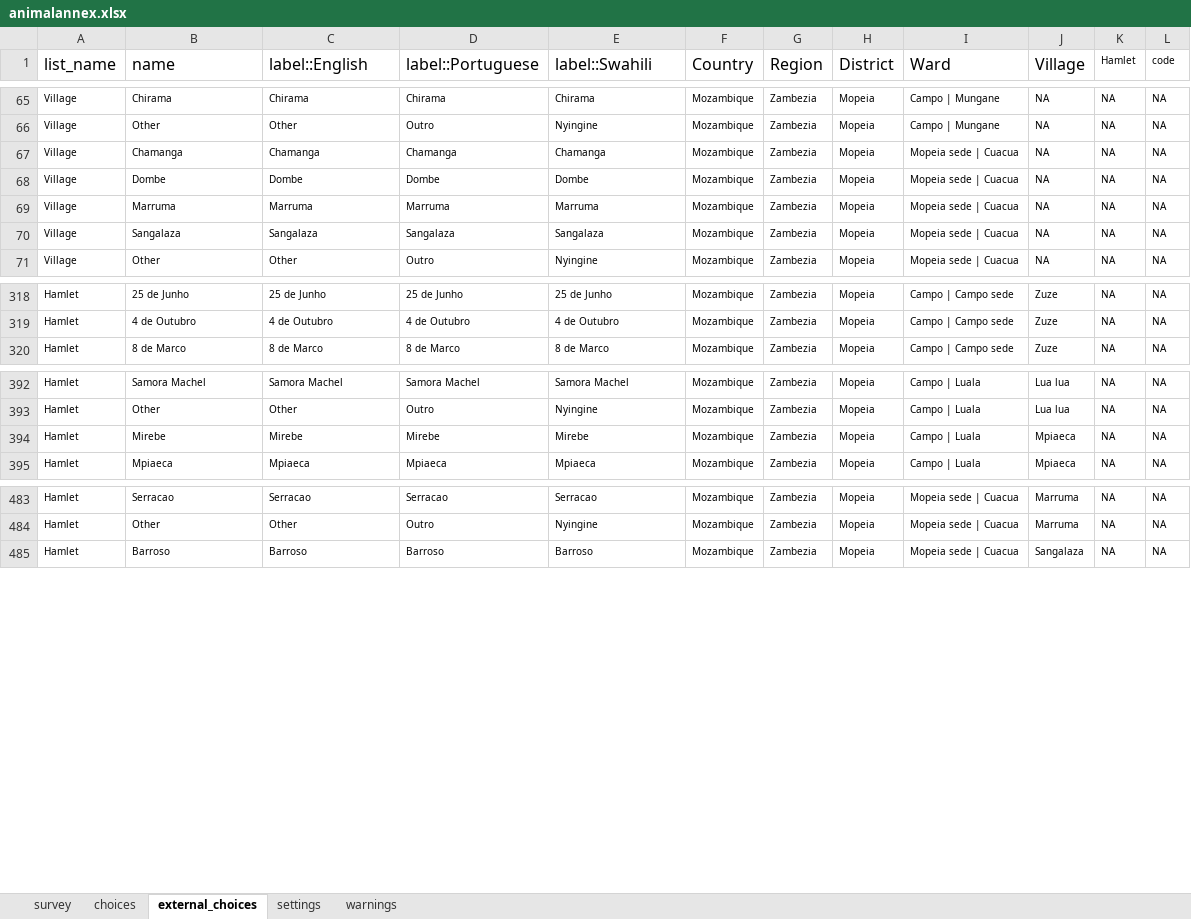
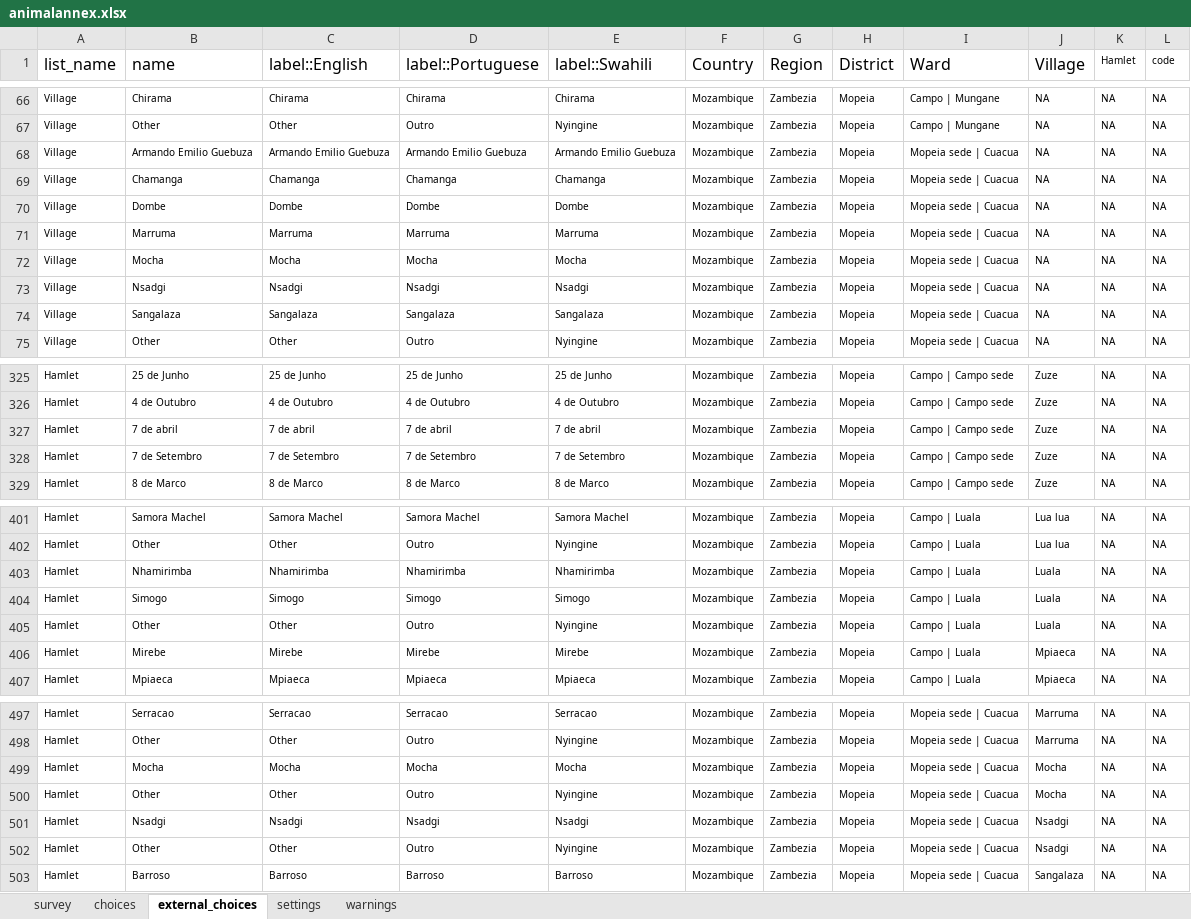
Before and after one commit to linl33/bohemia, an Excel workbook: forms/animalannex/animalannex.xlsx, sheet external_choices, drawn as a sheet; only a part is shown, gaps mark what is left out; values as stored, in another font and other column widths than the file's, no borders; charts and pictures not drawn; the diff covers the shown part only; the diff names each change by its address in the sheet, - before the commit and + after, or states it on an @@ line.

```diff
--- a/forms/animalannex/animalannex.xlsx (sheet external_choices)
+++ b/forms/animalannex/animalannex.xlsx (sheet external_choices)
+row 68: Village | Armando Emilio Guebuza | Armando Emilio Guebuza | Armando Emilio Guebuza | Armando Emilio Guebuza | Mozambique | Zambezia | Mopeia | Mopeia sede | Cuacua | NA | NA | NA
+row 72: Village | Mocha | Mocha | Mocha | Mocha | Mozambique | Zambezia | Mopeia | Mopeia sede | Cuacua | NA | NA | NA
+row 73: Village | Nsadgi | Nsadgi | Nsadgi | Nsadgi | Mozambique | Zambezia | Mopeia | Mopeia sede | Cuacua | NA | NA | NA
+row 327: Hamlet | 7 de abril | 7 de abril | 7 de abril | 7 de abril | Mozambique | Zambezia | Mopeia | Campo | Campo sede | Zuze | NA | NA
+row 328: Hamlet | 7 de Setembro | 7 de Setembro | 7 de Setembro | 7 de Setembro | Mozambique | Zambezia | Mopeia | Campo | Campo sede | Zuze | NA | NA
+row 403: Hamlet | Nhamirimba | Nhamirimba | Nhamirimba | Nhamirimba | Mozambique | Zambezia | Mopeia | Campo | Luala | Luala | NA | NA
+row 404: Hamlet | Simogo | Simogo | Simogo | Simogo | Mozambique | Zambezia | Mopeia | Campo | Luala | Luala | NA | NA
+row 405: Hamlet | Other | Other | Outro | Nyingine | Mozambique | Zambezia | Mopeia | Campo | Luala | Luala | NA | NA
+row 499: Hamlet | Mocha | Mocha | Mocha | Mocha | Mozambique | Zambezia | Mopeia | Mopeia sede | Cuacua | Mocha | NA | NA
+row 500: Hamlet | Other | Other | Outro | Nyingine | Mozambique | Zambezia | Mopeia | Mopeia sede | Cuacua | Mocha | NA | NA
+row 501: Hamlet | Nsadgi | Nsadgi | Nsadgi | Nsadgi | Mozambique | Zambezia | Mopeia | Mopeia sede | Cuacua | Nsadgi | NA | NA
+row 502: Hamlet | Other | Other | Outro | Nyingine | Mozambique | Zambezia | Mopeia | Mopeia sede | Cuacua | Nsadgi | NA | NA
```
Also changed, not shown: 18 added rows, 4 removed rows and 62 edited cells elsewhere in this sheet, sheet choices, sheet settings, forms/census/census.xlsx, forms/enumerations/enumerations.xlsx, 15 other files.
